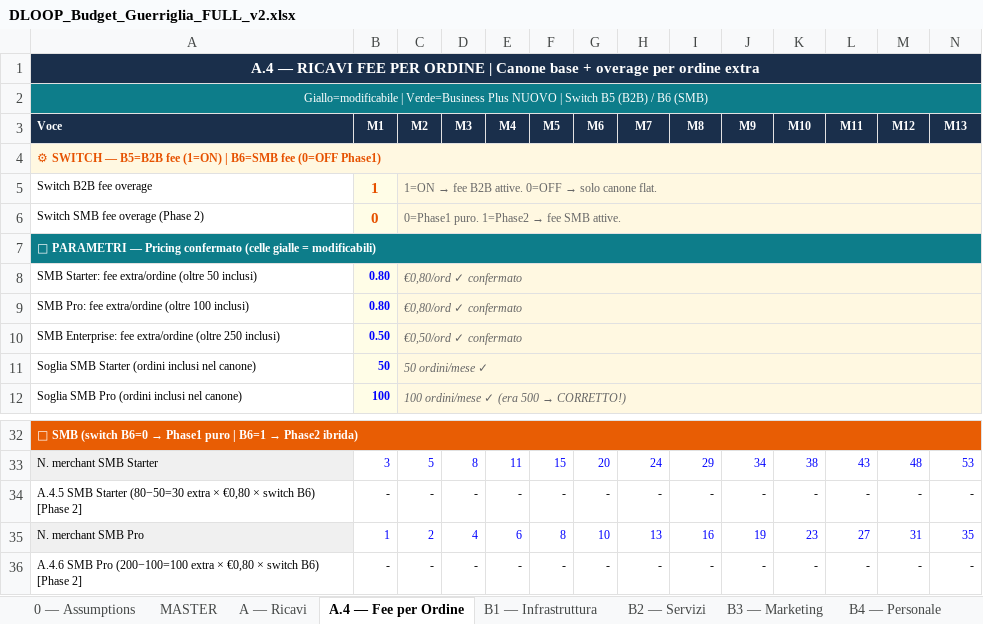
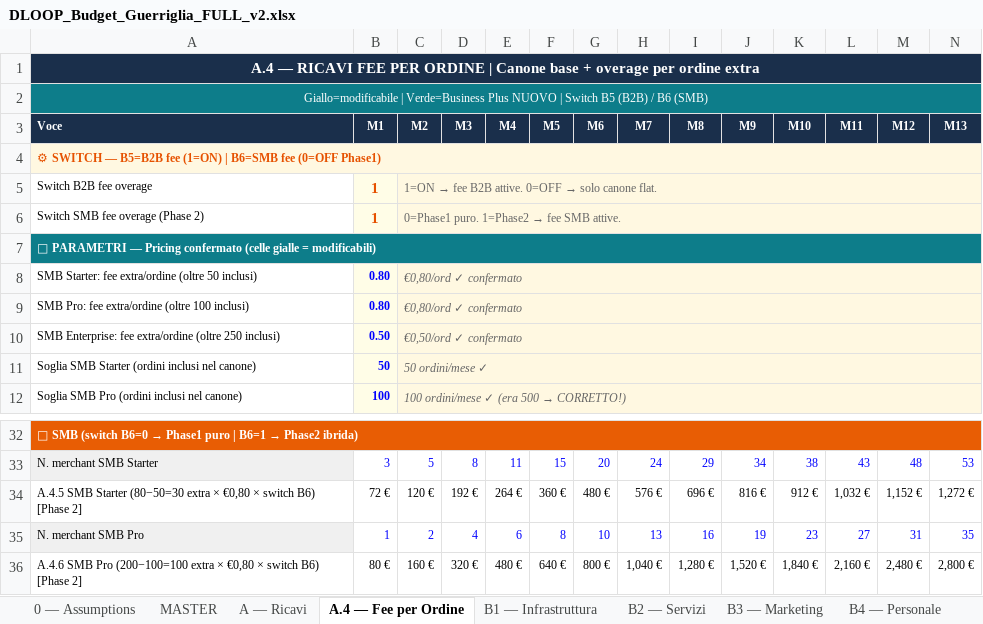
Before and after one commit to creamoj-ai/dloop-pitch-deck, an Excel workbook: 03-FINANCIAL-MODELS/DLOOP_Budget_Guerriglia_FULL_v2.xlsx, sheet A.4 — Fee per Ordine, drawn as a sheet; only a part is shown, gaps mark what is left out; values as stored, in another font and other column widths than the file's, no borders; the diff covers the shown part only; the diff names each change by its address in the sheet, - before the commit and + after, or states it on an @@ line.

```diff
--- a/03-FINANCIAL-MODELS/DLOOP_Budget_Guerriglia_FULL_v2.xlsx (sheet A.4 — Fee per Ordine)
+++ b/03-FINANCIAL-MODELS/DLOOP_Budget_Guerriglia_FULL_v2.xlsx (sheet A.4 — Fee per Ordine)
-B6 (M1): 0
+B6 (M1): 1
-B34 (M1): -
+B34 (M1): 72 €
-C34 (M2): -
+C34 (M2): 120 €
-D34 (M3): -
+D34 (M3): 192 €
-E34 (M4): -
+E34 (M4): 264 €
-F34 (M5): -
+F34 (M5): 360 €
-G34 (M6): -
+G34 (M6): 480 €
-H34 (M7): -
+H34 (M7): 576 €
-I34 (M8): -
+I34 (M8): 696 €
-J34 (M9): -
+J34 (M9): 816 €
-K34 (M10): -
+K34 (M10): 912 €
-L34 (M11): -
+L34 (M11): 1,032 €
-M34 (M12): -
+M34 (M12): 1,152 €
-N34 (M13): -
+N34 (M13): 1,272 €
-B36 (M1): -
+B36 (M1): 80 €
-C36 (M2): -
+C36 (M2): 160 €
-D36 (M3): -
+D36 (M3): 320 €
-E36 (M4): -
+E36 (M4): 480 €
-F36 (M5): -
+F36 (M5): 640 €
-G36 (M6): -
+G36 (M6): 800 €
-H36 (M7): -
+H36 (M7): 1,040 €
-I36 (M8): -
+I36 (M8): 1,280 €
-J36 (M9): -
+J36 (M9): 1,520 €
-K36 (M10): -
+K36 (M10): 1,840 €
-L36 (M11): -
+L36 (M11): 2,160 €
-M36 (M12): -
+M36 (M12): 2,480 €
-N36 (M13): -
+N36 (M13): 2,800 €
```
Also changed, not shown: 50 edited cells elsewhere in this sheet, sheet KPI Dashboard, sheet Stato Patrimoniale, sheet Unit Economics, sheet Budget di Cassa, sheet MASTER.
